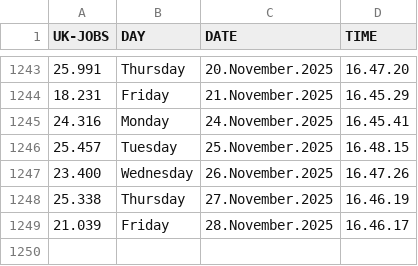
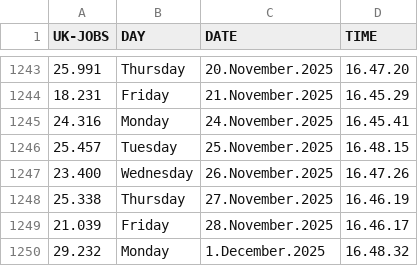
Before and after one commit to J0hn-B/bash_scraper, a CSV file: data.csv, drawn as a sheet; only a part is shown, gaps mark what is left out; the diff names each change by its address in the sheet, - before the commit and + after, or states it on an @@ line.

```diff
--- a/data.csv
+++ b/data.csv
+row 1250: 29.232 | Monday | 1.December.2025 | 16.48.32
```
